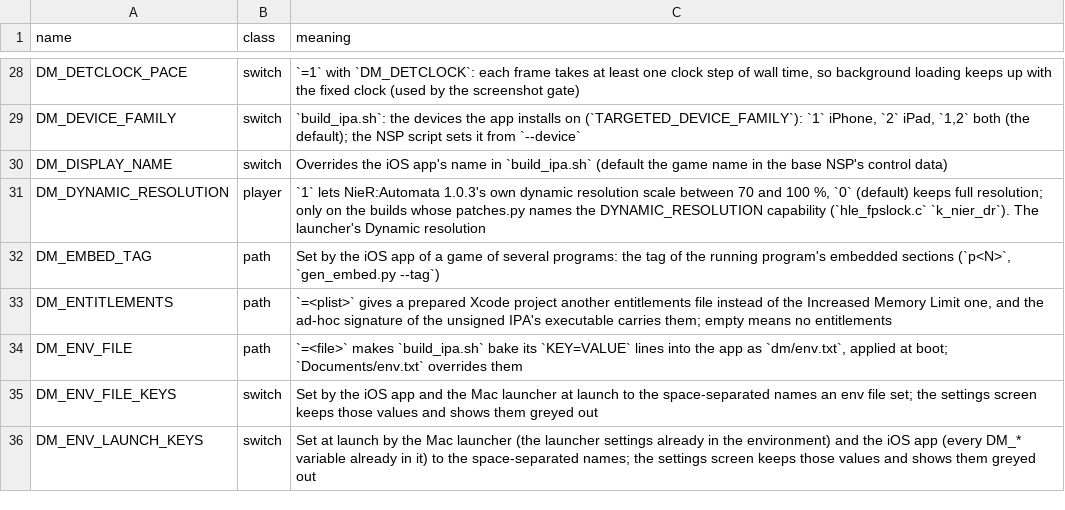
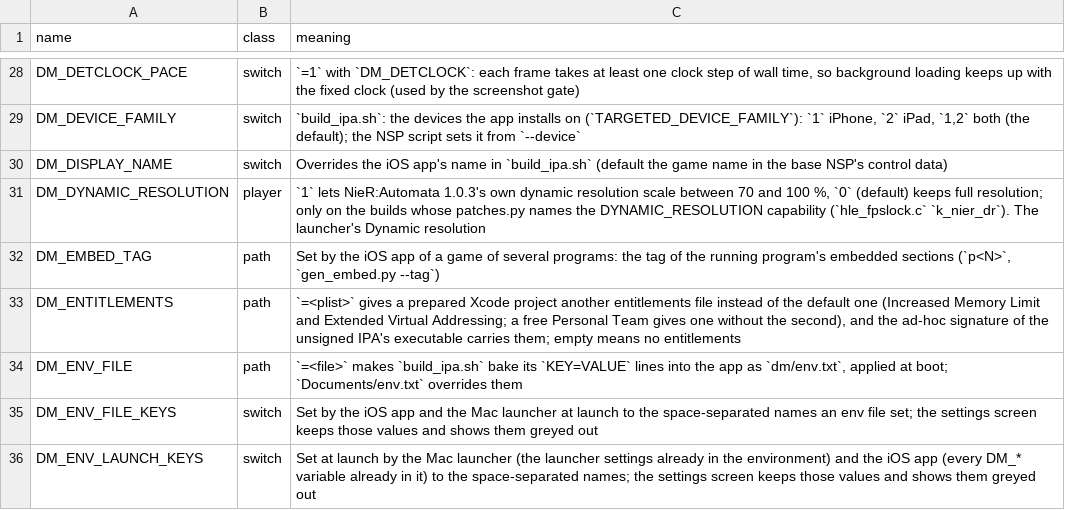
Before and after one commit to kencalx/NX18, a TSV file: docs/env_switches.tsv, drawn as a sheet; only a part is shown, gaps mark what is left out.

```diff
--- a/docs/env_switches.tsv
+++ b/docs/env_switches.tsv
@@ -32,3 +32,3 @@ DM_DYNAMIC_RESOLUTION	player	`1` lets NieR:Automata 1.0.3's own dynamic resoluti
 DM_EMBED_TAG	path	Set by the iOS app of a game of several programs: the tag of the running program's embedded sections (`p<N>`, `gen_embed.py --tag`)
-DM_ENTITLEMENTS	path	`=<plist>` gives a prepared Xcode project another entitlements file instead of the Increased Memory Limit one, and the ad-hoc signature of the unsigned IPA's executable carries them; empty means no entitlements
+DM_ENTITLEMENTS	path	`=<plist>` gives a prepared Xcode project another entitlements file instead of the default one (Increased Memory Limit and Extended Virtual Addressing; a free Personal Team gives one without the second), and the ad-hoc signature of the unsigned IPA's executable carries them; empty means no entitlements
 DM_ENV_FILE	path	`=<file>` makes `build_ipa.sh` bake its `KEY=VALUE` lines into the app as `dm/env.txt`, applied at boot; `Documents/env.txt` overrides them
```
Also changed, not shown: 10 other files.
